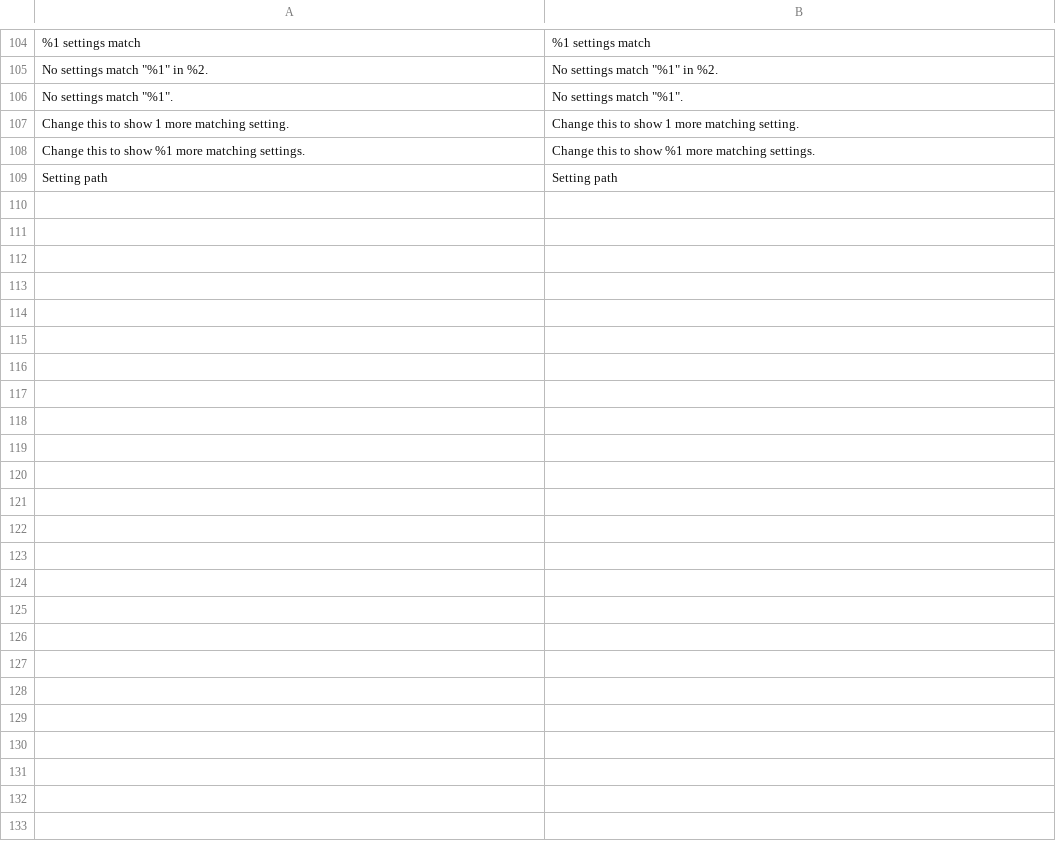
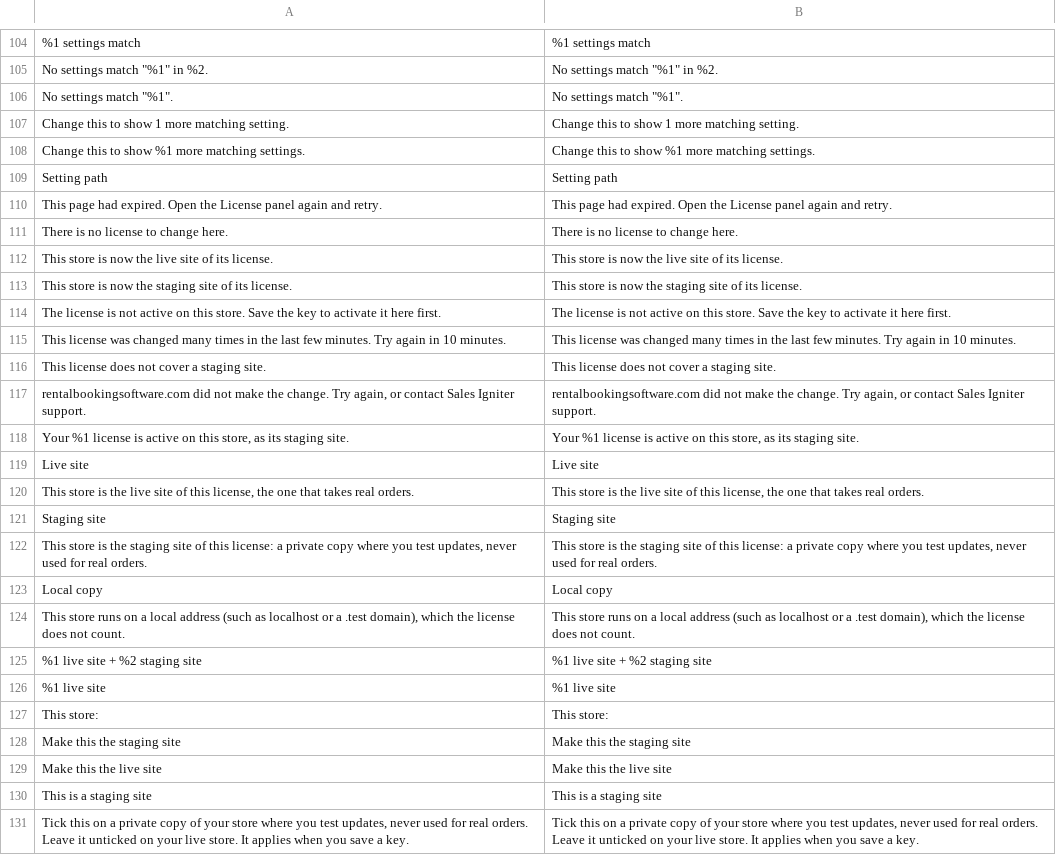
Before and after one commit to kevinjavitz/releasecommon2, a CSV file: i18n/en_US.csv, drawn as a sheet; only a part is shown, gaps mark what is left out; the diff names each change by its address in the sheet, - before the commit and + after, or states it on an @@ line.

```diff
--- a/i18n/en_US.csv
+++ b/i18n/en_US.csv
+row 110: This page had expired. Open the License panel again and retry. | This page had expired. Open the License panel again and retry.
+row 111: There is no license to change here. | There is no license to change here.
+row 112: This store is now the live site of its license. | This store is now the live site of its license.
+row 113: This store is now the staging site of its license. | This store is now the staging site of its license.
+row 114: The license is not active on this store. Save the key to activate it here first. | The license is not active on this store. Save the key to activate it here first.
+row 115: This license was changed many times in the last few minutes. Try again in 10 minutes. | This license was changed many times in the last few minutes. Try again in 10 minutes.
+row 116: This license does not cover a staging site. | This license does not cover a staging site.
+row 117: rentalbookingsoftware.com did not make the change. Try again, or contact Sales Igniter support. | rentalbookingsoftware.com did not make the change. Try again, or contact Sales Igniter support.
+row 118: Your %1 license is active on this store, as its staging site. | Your %1 license is active on this store, as its staging site.
+row 119: Live site | Live site
+row 120: This store is the live site of this license, the one that takes real orders. | This store is the live site of this license, the one that takes real orders.
+row 121: Staging site | Staging site
+row 122: This store is the staging site of this license: a private copy where you test updates, never used for real orders. | This store is the staging site of this license: a private copy where you test updates, never used for real orders.
+row 123: Local copy | Local copy
+row 124: This store runs on a local address (such as localhost or a .test domain), which the license does not count. | This store runs on a local address (such as localhost or a .test domain), which the license does not count.
+row 125: %1 live site + %2 staging site | %1 live site + %2 staging site
+row 126: %1 live site | %1 live site
+row 127: This store: | This store:
+row 128: Make this the staging site | Make this the staging site
+row 129: Make this the live site | Make this the live site
+row 130: This is a staging site | This is a staging site
+row 131: Tick this on a private copy of your store where you test updates, never used for real orders. Leave it unticked on your live store. It applies when you save a key. | Tick this on a private copy of your store where you test updates, never used for real orders. Leave it unticked on your live store. It applies when you save a key.
```
Also changed, not shown: 10 other files.
